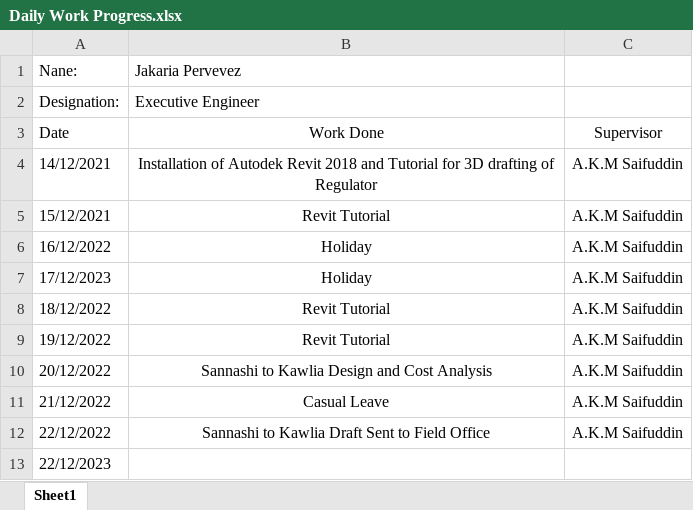
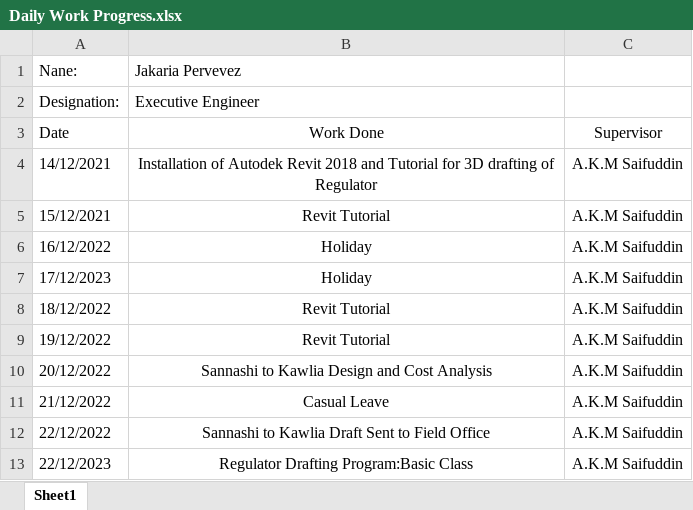
Before and after one commit to dc8r207/Designs_All, an Excel workbook: Xen Jakaria/Daily Work Progress.xlsx, sheet Sheet1, drawn as a sheet; values as stored, in another font and other column widths than the file's, no borders; the diff names each change by its address in the sheet, - before the commit and + after, or states it on an @@ line.

```diff
--- a/Xen Jakaria/Daily Work Progress.xlsx (sheet Sheet1)
+++ b/Xen Jakaria/Daily Work Progress.xlsx (sheet Sheet1)
-B13 (Jakaria Pervevez): (empty)
+B13 (Jakaria Pervevez): Regulator Drafting Program:Basic Class
-C13: (empty)
+C13: A.K.M Saifuddin
```
Also changed, not shown: AE Sakib/Daily Work Progress.xlsx, Xen Jakaria/Regulator_Drafting_programme/Chakbara_input.xlsx, 8 other files.
